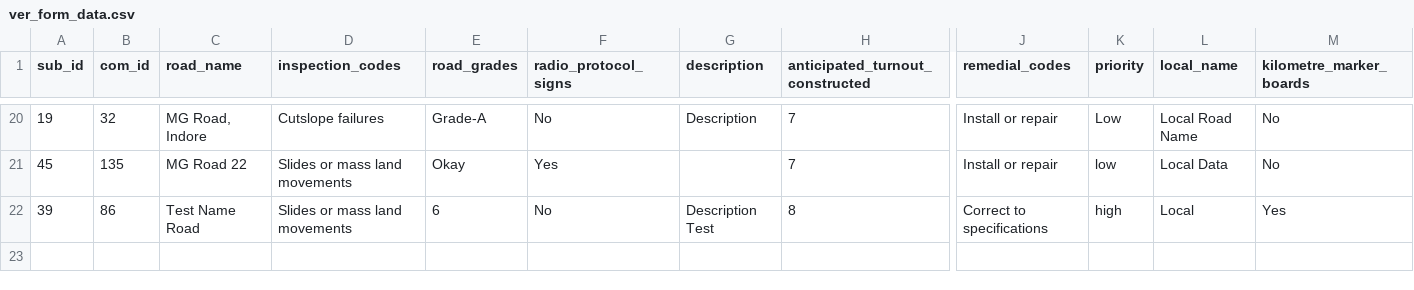
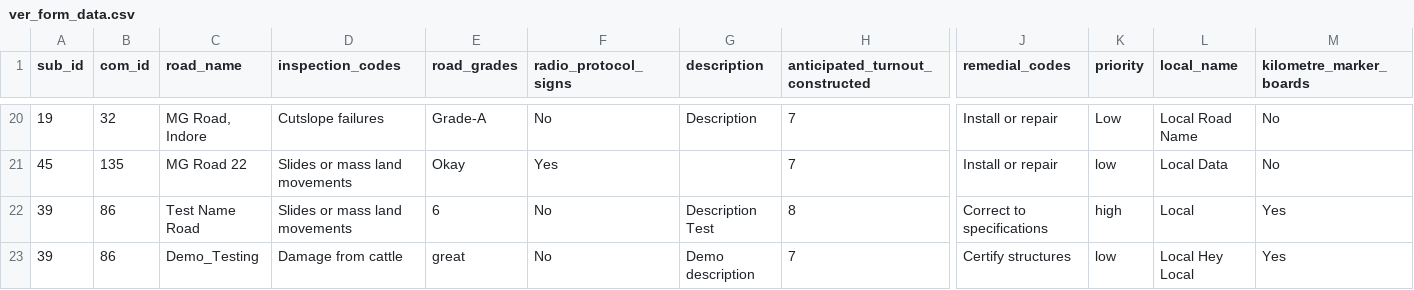
Before and after one commit to shiv07tiwari/AD358_HackForFood, a CSV file: data/ver_form_data.csv, drawn as a sheet; only a part is shown, gaps mark what is left out; rows hold the shown columns only; the diff names each change by its address in the sheet, - before the commit and + after, or states it on an @@ line.

```diff
--- a/data/ver_form_data.csv
+++ b/data/ver_form_data.csv
+row 23: 39 | 86 | Demo_Testing | Damage from cattle | great | No | Demo description | 7 | Certify structures | low | Local Hey Local | Yes
```
Also changed, not shown: 5 other files.
